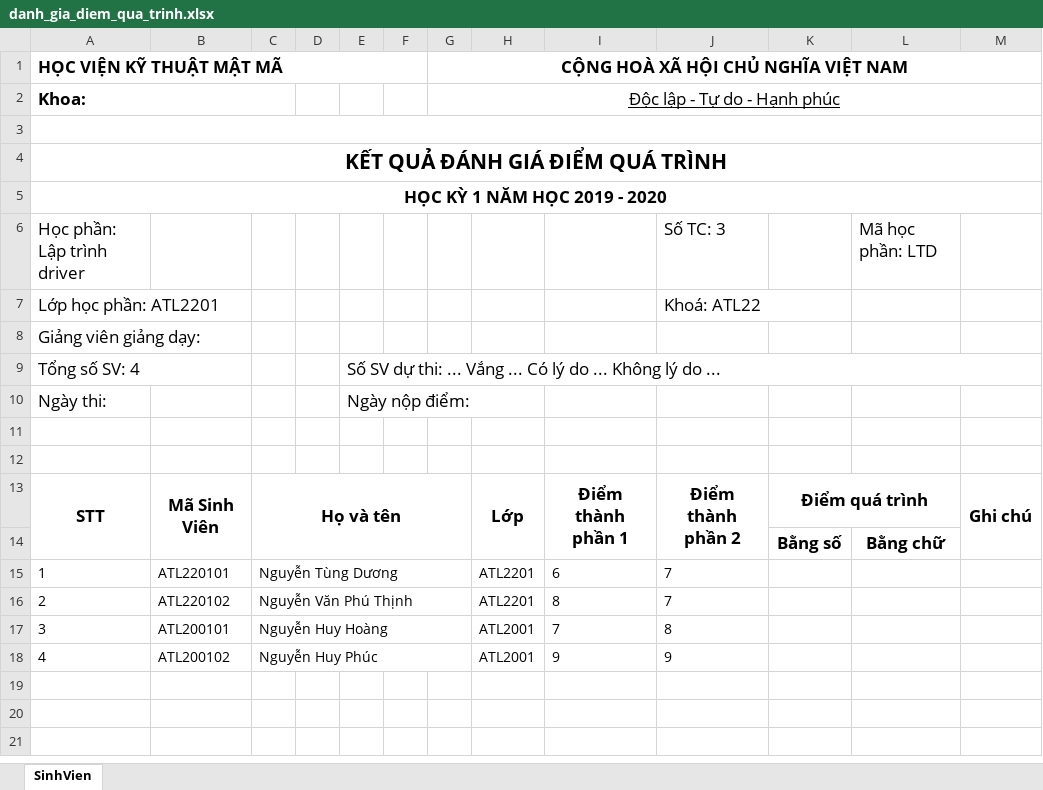
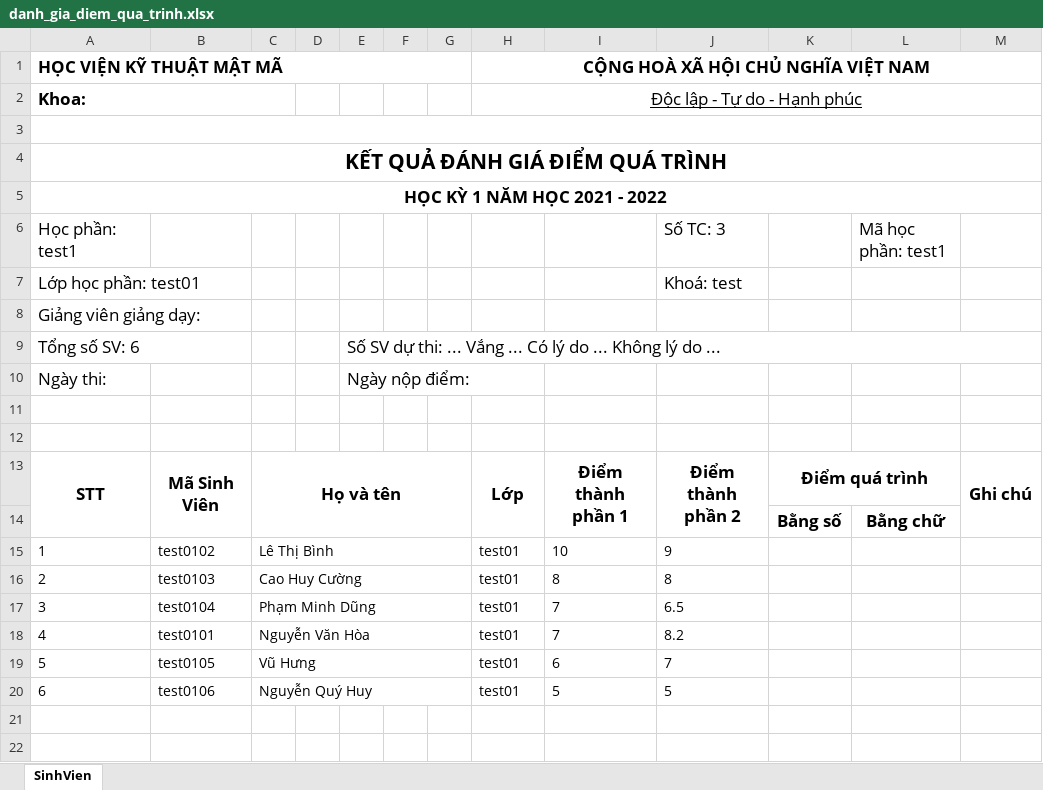
Before and after one commit to ductrong203/KMA_MM, an Excel workbook: kma_mm/kma_be/src/exports/excel/danh_gia_diem_qua_trinh.xlsx, sheet SinhVien, drawn as a sheet; only a part is shown; the shorter side is filled out with more unchanged rows; values as stored, in another font and other column widths than the file's, no borders; removed rows and columns are numbered as before the commit, all else as after; the diff names each change by its address in the sheet, - before the commit and + after, or states it on an @@ line.

```diff
--- a/kma_mm/kma_be/src/exports/excel/danh_gia_diem_qua_trinh.xlsx (sheet SinhVien)
+++ b/kma_mm/kma_be/src/exports/excel/danh_gia_diem_qua_trinh.xlsx (sheet SinhVien)
-A1:F1 merged
+A1:G1 merged
-G1: CỘNG HOÀ XÃ HỘI CHỦ NGHĨA VIỆT NAM
+G1: (empty)
-G1:M1 merged
-H1: (empty)
+H1: CỘNG HOÀ XÃ HỘI CHỦ NGHĨA VIỆT NAM
+H1:M1 merged
-G2: Độc lập - Tự do - Hạnh phúc
+G2: (empty)
-G2:M2 merged
-H2: (empty)
+H2: Độc lập - Tự do - Hạnh phúc
+H2:M2 merged
-A5: HỌC KỲ 1 NĂM HỌC 2019 - 2020
+A5: HỌC KỲ 1 NĂM HỌC 2021 - 2022
-A6: Học phần: Lập trình driver
+A6: Học phần: test1
-L6: Mã học phần: LTD
+L6: Mã học phần: test1
-row 7: Lớp học phần: ATL2201 |  |  |  |  |  |  |  |  | Khoá: ATL22
+row 7: Lớp học phần: test01 |  |  |  |  |  |  |  |  | Khoá: test
-A9: Tổng số SV: 4
+A9: Tổng số SV: 6
-row 15: 1 | ATL220101 | Nguyễn Tùng Dương |  |  |  |  | ATL2201 | 6 | 7
+row 15: 1 | test0102 | Lê Thị Bình |  |  |  |  | test01 | 10 | 9
-B16: ATL220102
+B16: test0103
-C16: Nguyễn Văn Phú Thịnh
+C16: Cao Huy Cường
-H16: ATL2201
+H16: test01
-J16: 7
+J16: 8
-B17: ATL200101
+B17: test0104
-C17: Nguyễn Huy Hoàng
+C17: Phạm Minh Dũng
-H17: ATL2001
+H17: test01
-J17: 8
+J17: 6.5
-row 18: 4 | ATL200102 | Nguyễn Huy Phúc |  |  |  |  | ATL2001 | 9 | 9
+row 18: 4 | test0101 | Nguyễn Văn Hòa |  |  |  |  | test01 | 7 | 8.2
+row 19: 5 | test0105 | Vũ Hưng |  |  |  |  | test01 | 6 | 7
+row 20: 6 | test0106 | Nguyễn Quý Huy |  |  |  |  | test01 | 5 | 5
```
Also changed, not shown: kma_mm/kma_be/src/exports/excel/danh_sach_cuoi_ky.xlsx, 31 other files.
